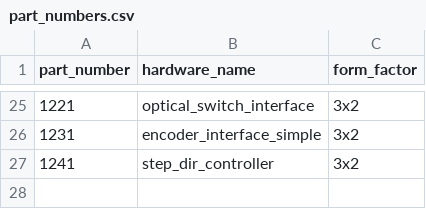
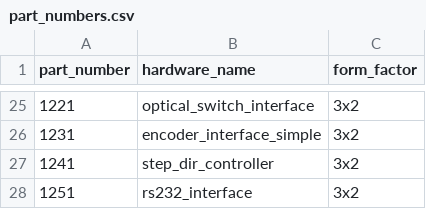
Before and after one commit to JaneliaSciComp/modular-devices, a CSV file: part_numbers.csv, drawn as a sheet; only a part is shown, gaps mark what is left out.

Commit message:
Added rs232_interface_3x2.

```diff
--- a/part_numbers.csv
+++ b/part_numbers.csv
@@ -27 +27,2 @@ part_number,hardware_name,form_factor
 1241,step_dir_controller,3x2
+1251,rs232_interface,3x2
```
